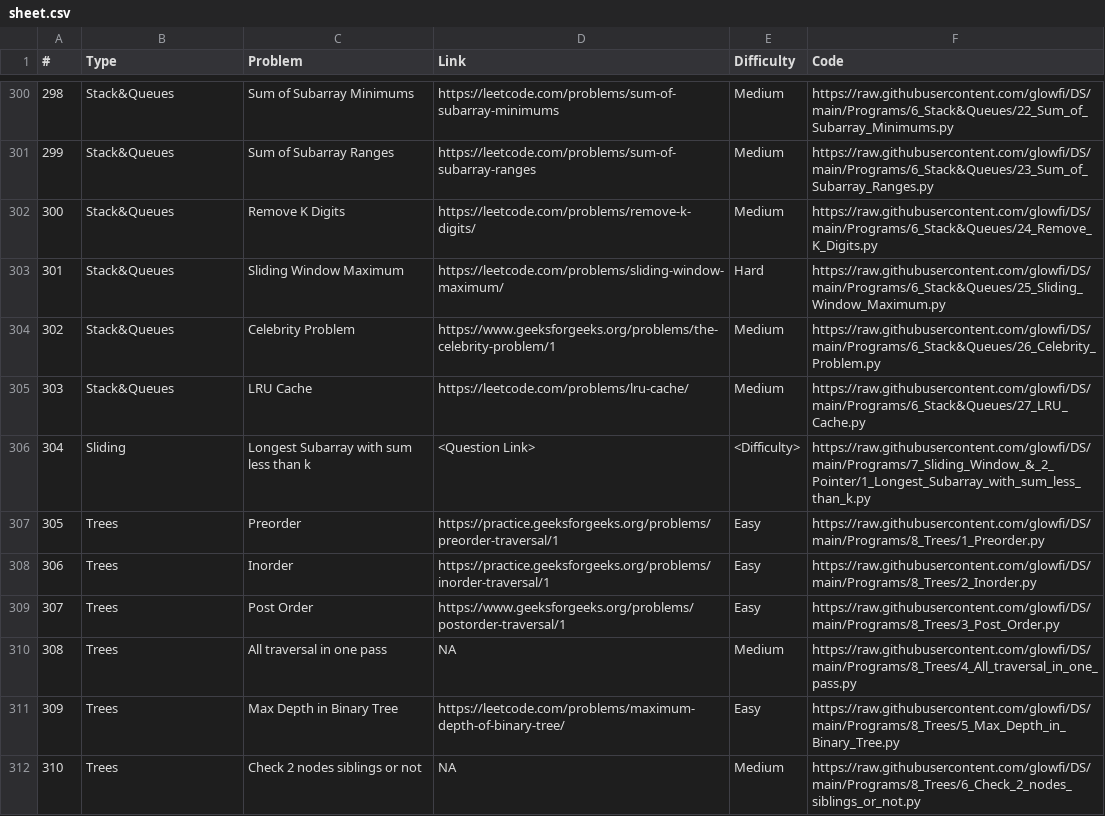
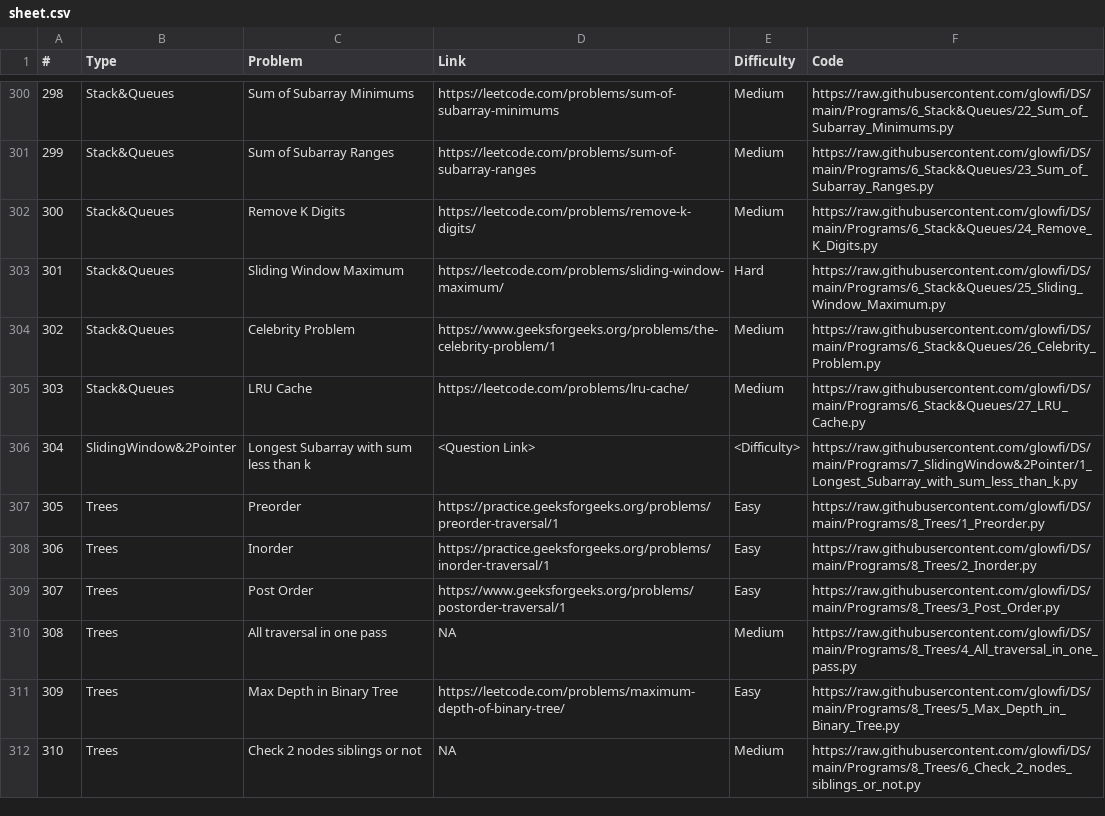
Before and after one commit to glowfi/DS, a CSV file: sheet.csv, drawn as a sheet; only a part is shown, gaps mark what is left out.

```diff
--- a/sheet.csv
+++ b/sheet.csv
@@ -305,3 +305,3 @@
 303,Stack&Queues,LRU Cache,https://leetcode.com/problems/lru-cache/,Medium,https://raw.githubusercontent.com/glowfi/DS/main/Programs/6_Stack&Queues/27_LRU_Cache.py
-304,Sliding,Longest Subarray with sum less than k,<Question Link>,<Difficulty>,https://raw.githubusercontent.com/glowfi/DS/main/Programs/7_Sliding_Window_&_2_Pointer/1_Longest_Subarray_with_sum_less_than_k.py
+304,SlidingWindow&2Pointer,Longest Subarray with sum less than k,<Question Link>,<Difficulty>,https://raw.githubusercontent.com/glowfi/DS/main/Programs/7_SlidingWindow&2Pointer/1_Longest_Subarray_with_sum_less_than_k.py
 305,Trees,Preorder,https://practice.geeksforgeeks.org/problems/preorder-traversal/1,Easy,https://raw.githubusercontent.com/glowfi/DS/main/Programs/8_Trees/1_Preorder.py
```
Also changed, not shown: 4 other files.
